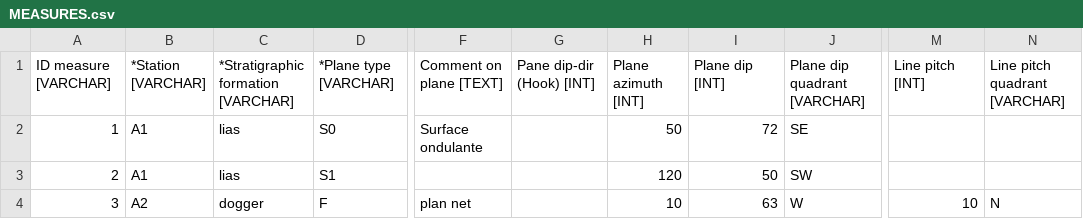
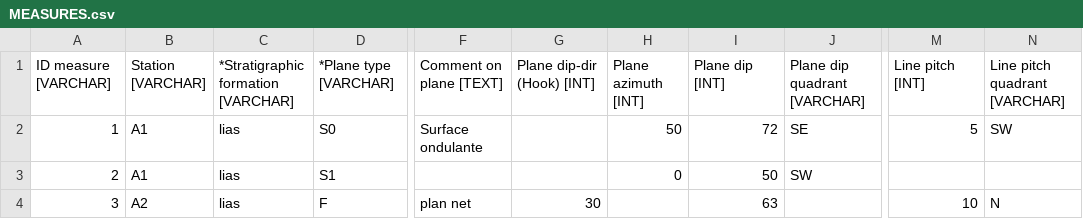
Before and after one commit to AntoineMercier/DataGeol, a CSV file: MEASURES.csv, drawn as a sheet; only a part is shown, gaps mark what is left out; the diff names each change by its address in the sheet, - before the commit and + after, or states it on an @@ line.

Commit message:
Add files via upload

```diff
--- a/MEASURES.csv
+++ b/MEASURES.csv
-B1: *Station [VARCHAR]
+B1: Station [VARCHAR]
-G1: Pane dip-dir (Hook) [INT]
+G1: Plane dip-dir (Hook) [INT]
-M2 (Line pitch [INT]): (empty)
+M2 (Line pitch [INT]): 5
-N2 (Line pitch quadrant [VARCHAR]): (empty)
+N2 (Line pitch quadrant [VARCHAR]): SW
-H3 (Plane azimuth [INT]): 120
+H3 (Plane azimuth [INT]): 0
-C4: dogger
+C4: lias
-G4 (Plane dip-dir (Hook) [INT]): (empty)
+G4 (Plane dip-dir (Hook) [INT]): 30
-H4 (Plane azimuth [INT]): 10
+H4 (Plane azimuth [INT]): (empty)
-J4 (Plane dip quadrant [VARCHAR]): W
+J4 (Plane dip quadrant [VARCHAR]): (empty)
```
